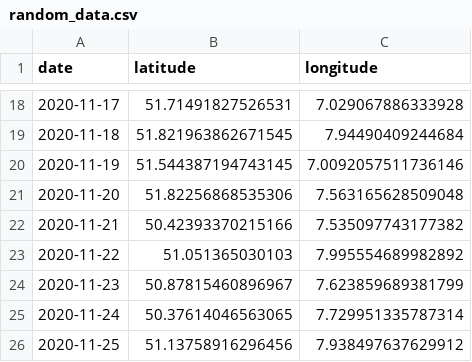
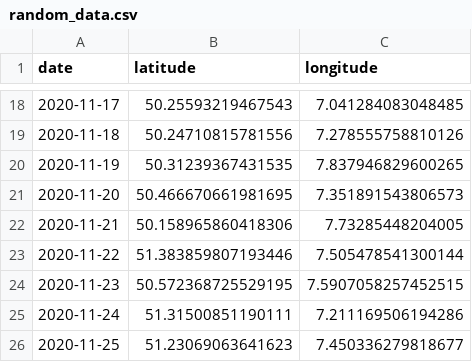
Before and after one commit to janakparajuli/Spatio_Temporal_Analysis, a CSV file: outputs/random_data.csv, drawn as a sheet; only a part is shown, gaps mark what is left out; the diff covers the shown part only.

```diff
--- a/outputs/random_data.csv
+++ b/outputs/random_data.csv
@@ -18,9 +18,9 @@ date,latitude,longitude
-2020-11-17,51.71491827526531,7.029067886333928
-2020-11-18,51.821963862671545,7.94490409244684
-2020-11-19,51.544387194743145,7.0092057511736146
-2020-11-20,51.82256868535306,7.563165628509048
-2020-11-21,50.42393370215166,7.535097743177382
-2020-11-22,51.051365030103,7.995554689982892
-2020-11-23,50.87815460896967,7.623859689381799
-2020-11-24,50.37614046563065,7.729951335787314
-2020-11-25,51.13758916296456,7.938497637629912
+2020-11-17,50.25593219467543,7.041284083048485
+2020-11-18,50.24710815781556,7.278555758810126
+2020-11-19,50.31239367431535,7.837946829600265
+2020-11-20,50.466670661981695,7.351891543806573
+2020-11-21,50.158965860418306,7.73285448204005
+2020-11-22,51.383859807193446,7.505478541300144
+2020-11-23,50.572368725529195,7.5907058257452515
+2020-11-24,51.31500851190111,7.211169506194286
+2020-11-25,51.23069063641623,7.450336279818677
```
Also changed, not shown: 32 edited cells elsewhere in this file, test_pred_values.csv, 2 other files.
